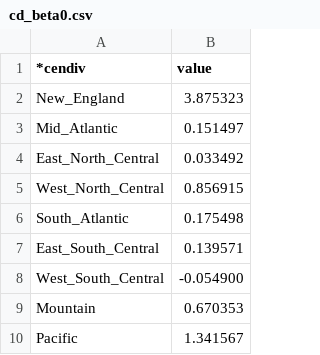
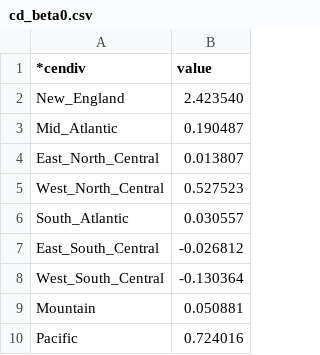
Before and after one commit to ReEDS-Model/ReEDS_Input_Processing, a CSV file: aeo_updates/natural_gas_price_regression/outputs of alpha regression/cd_beta0.csv, drawn as a sheet.

```diff
--- a/aeo_updates/natural_gas_price_regression/outputs of alpha regression/cd_beta0.csv
+++ b/aeo_updates/natural_gas_price_regression/outputs of alpha regression/cd_beta0.csv
@@ -1,10 +1,10 @@
 *cendiv,value
-New_England,3.875323
-Mid_Atlantic,0.151497
-East_North_Central,0.033492
-West_North_Central,0.856915
-South_Atlantic,0.175498
-East_South_Central,0.139571
-West_South_Central,-0.054900
-Mountain,0.670353
-Pacific,1.341567
+New_England,2.423540
+Mid_Atlantic,0.190487
+East_North_Central,0.013807
+West_North_Central,0.527523
+South_Atlantic,0.030557
+East_South_Central,-0.026812
+West_South_Central,-0.130364
+Mountain,0.050881
+Pacific,0.724016
```
Also changed, not shown: aeo_updates/natural_gas_price_regression/inputs for alpha regression/ng_AEO_historical.csv, aeo_updates/natural_gas_price_regression/inputs for alpha regression/ng_demand_AEO_historical.csv, 14 other files.
